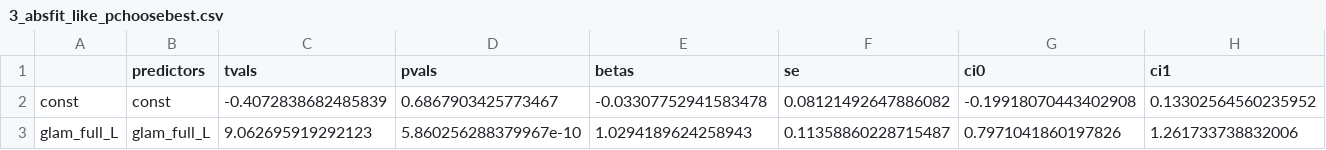
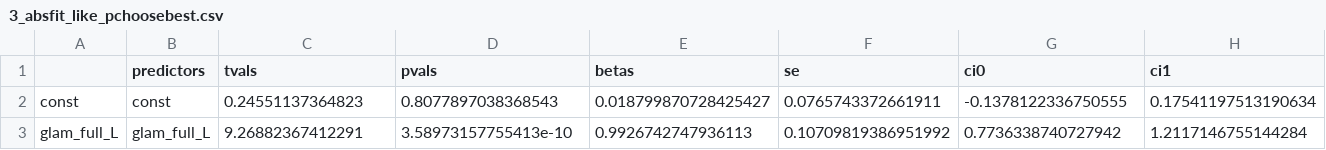
Before and after one commit to pradysepulveda/glamDDM_FF2018, a CSV file: results/linear_models/like/3_absfit_like_pchoosebest.csv, drawn as a sheet; only a part is shown; the diff covers the shown part only; the diff names each change by its address in the sheet, - before the commit and + after, or states it on an @@ line.

```diff
--- a/results/linear_models/like/3_absfit_like_pchoosebest.csv
+++ b/results/linear_models/like/3_absfit_like_pchoosebest.csv
-C2 (tvals): -0.4072838682485839
+C2 (tvals): 0.24551137364823
-D2 (pvals): 0.6867903425773467
+D2 (pvals): 0.8077897038368543
-E2 (betas): -0.03307752941583478
+E2 (betas): 0.018799870728425427
-F2 (se): 0.08121492647886082
+F2 (se): 0.0765743372661911
-G2 (ci0): -0.19918070443402908
+G2 (ci0): -0.1378122336750555
-H2 (ci1): 0.13302564560235952
+H2 (ci1): 0.17541197513190634
-C3 (tvals): 9.062695919292123
+C3 (tvals): 9.26882367412291
-D3 (pvals): 5.860256288379967e-10
+D3 (pvals): 3.58973157755413e-10
-E3 (betas): 1.0294189624258943
+E3 (betas): 0.9926742747936113
-F3 (se): 0.11358860228715487
+F3 (se): 0.10709819386951992
-G3 (ci0): 0.7971041860197826
+G3 (ci0): 0.7736338740727942
-H3 (ci1): 1.261733738832006
+H3 (ci1): 1.2117146755144284
```
Also changed, not shown: 2 edited cells elsewhere in this file, results/linear_models/like/3_absfit_dislike_gazeinfluence.csv, results/linear_models/like/3_absfit_dislike_pchoosebest.csv, 8 other files.
